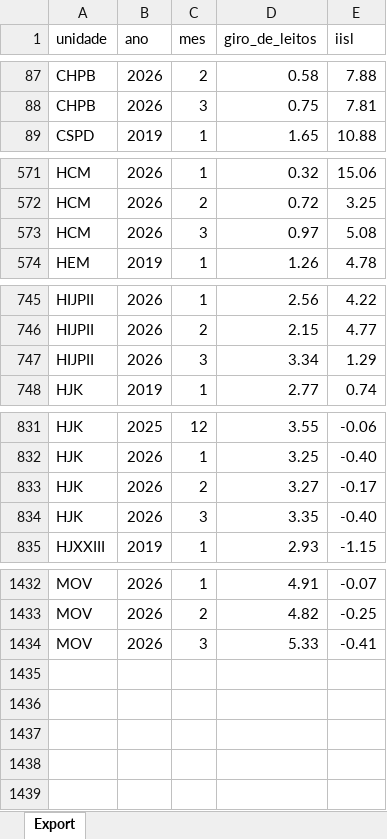
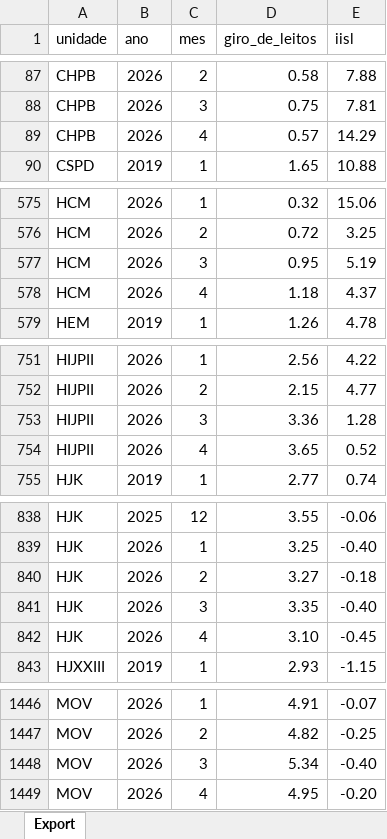
Before and after one commit to transparencia-mg/fhemig_giro-de-leitos, an Excel workbook: upload/giro-leitos.xlsx, sheet Export, drawn as a sheet; only a part is shown, gaps mark what is left out; values as stored, in another font and other column widths than the file's, no borders; addresses are those after the commit; the diff covers the shown part only; the diff names each change by its address in the sheet, - before the commit and + after, or states it on an @@ line.

Commit message:
Carregando dados de abril/2026

```diff
--- a/upload/giro-leitos.xlsx (sheet Export)
+++ b/upload/giro-leitos.xlsx (sheet Export)
+row 89: CHPB | 2026 | 4 | 0.57 | 14.29
-D577 (giro_de_leitos): 0.97
+D577 (giro_de_leitos): 0.95
-E577 (iisl): 5.08
+E577 (iisl): 5.19
+row 578: HCM | 2026 | 4 | 1.18 | 4.37
-D753 (giro_de_leitos): 3.34
+D753 (giro_de_leitos): 3.36
-E753 (iisl): 1.29
+E753 (iisl): 1.28
+row 754: HIJPII | 2026 | 4 | 3.65 | 0.52
-E840 (iisl): -0.17
+E840 (iisl): -0.18
+row 842: HJK | 2026 | 4 | 3.10 | -0.45
-D1448 (giro_de_leitos): 5.33
+D1448 (giro_de_leitos): 5.34
-E1448 (iisl): -0.41
+E1448 (iisl): -0.40
+row 1449: MOV | 2026 | 4 | 4.95 | -0.20
```
Also changed, not shown: 10 added rows elsewhere in this sheet.
